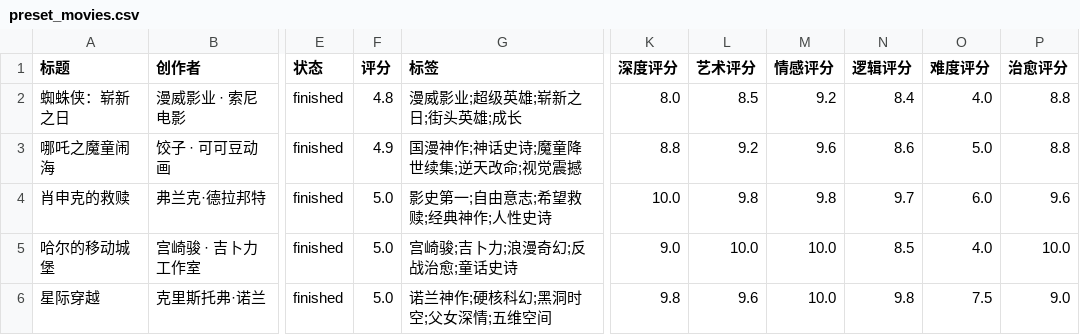
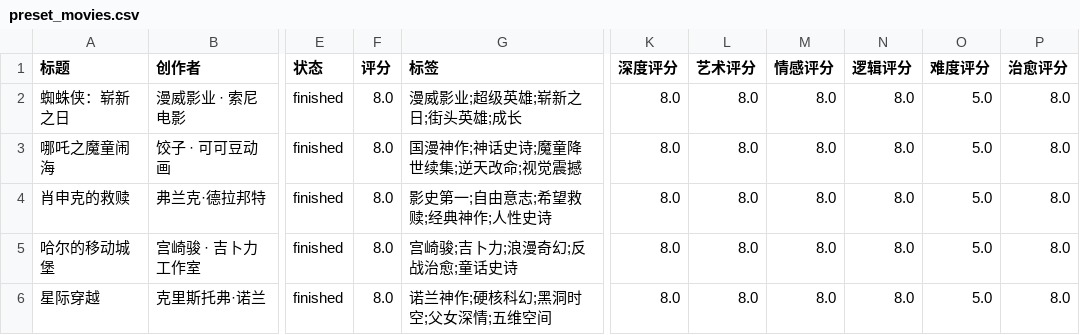
Before and after one commit to liuGuanYi-hub/ReadTrace, a CSV file: app/src/main/assets/preset_movies.csv, drawn as a sheet; only a part is shown, gaps mark what is left out; the diff covers the shown part only; the diff names each change by its address in the sheet, - before the commit and + after, or states it on an @@ line.

```diff
--- a/app/src/main/assets/preset_movies.csv
+++ b/app/src/main/assets/preset_movies.csv
-F2 (评分): 4.8
+F2 (评分): 8.0
-L2 (艺术评分): 8.5
+L2 (艺术评分): 8.0
-M2 (情感评分): 9.2
+M2 (情感评分): 8.0
-N2 (逻辑评分): 8.4
+N2 (逻辑评分): 8.0
-O2 (难度评分): 4.0
+O2 (难度评分): 5.0
-P2:P3 (治愈评分): 8.8
+P2:P3 (治愈评分): 8.0
-F3 (评分): 4.9
+F3 (评分): 8.0
-K3 (深度评分): 8.8
+K3 (深度评分): 8.0
-L3 (艺术评分): 9.2
+L3 (艺术评分): 8.0
-M3 (情感评分): 9.6
+M3 (情感评分): 8.0
-N3 (逻辑评分): 8.6
+N3 (逻辑评分): 8.0
-F4:F6 (评分): 5.0
+F4:F6 (评分): 8.0
-K4 (深度评分): 10.0
+K4 (深度评分): 8.0
-L4 (艺术评分): 9.8
+L4 (艺术评分): 8.0
-M4 (情感评分): 9.8
+M4 (情感评分): 8.0
-N4 (逻辑评分): 9.7
+N4 (逻辑评分): 8.0
-O4 (难度评分): 6.0
+O4 (难度评分): 5.0
-P4 (治愈评分): 9.6
+P4 (治愈评分): 8.0
-K5 (深度评分): 9.0
+K5 (深度评分): 8.0
-L5 (艺术评分): 10.0
+L5 (艺术评分): 8.0
-M5:M6 (情感评分): 10.0
+M5:M6 (情感评分): 8.0
-N5 (逻辑评分): 8.5
+N5 (逻辑评分): 8.0
-O5 (难度评分): 4.0
+O5 (难度评分): 5.0
-P5 (治愈评分): 10.0
+P5 (治愈评分): 8.0
-K6 (深度评分): 9.8
+K6 (深度评分): 8.0
-L6 (艺术评分): 9.6
+L6 (艺术评分): 8.0
-N6 (逻辑评分): 9.8
+N6 (逻辑评分): 8.0
-O6 (难度评分): 7.5
+O6 (难度评分): 5.0
-P6 (治愈评分): 9.0
+P6 (治愈评分): 8.0
```
Also changed, not shown: 42 edited cells elsewhere in this file, app/src/main/assets/preset_anime.csv, app/src/main/assets/preset_books.csv, 3 other files.
